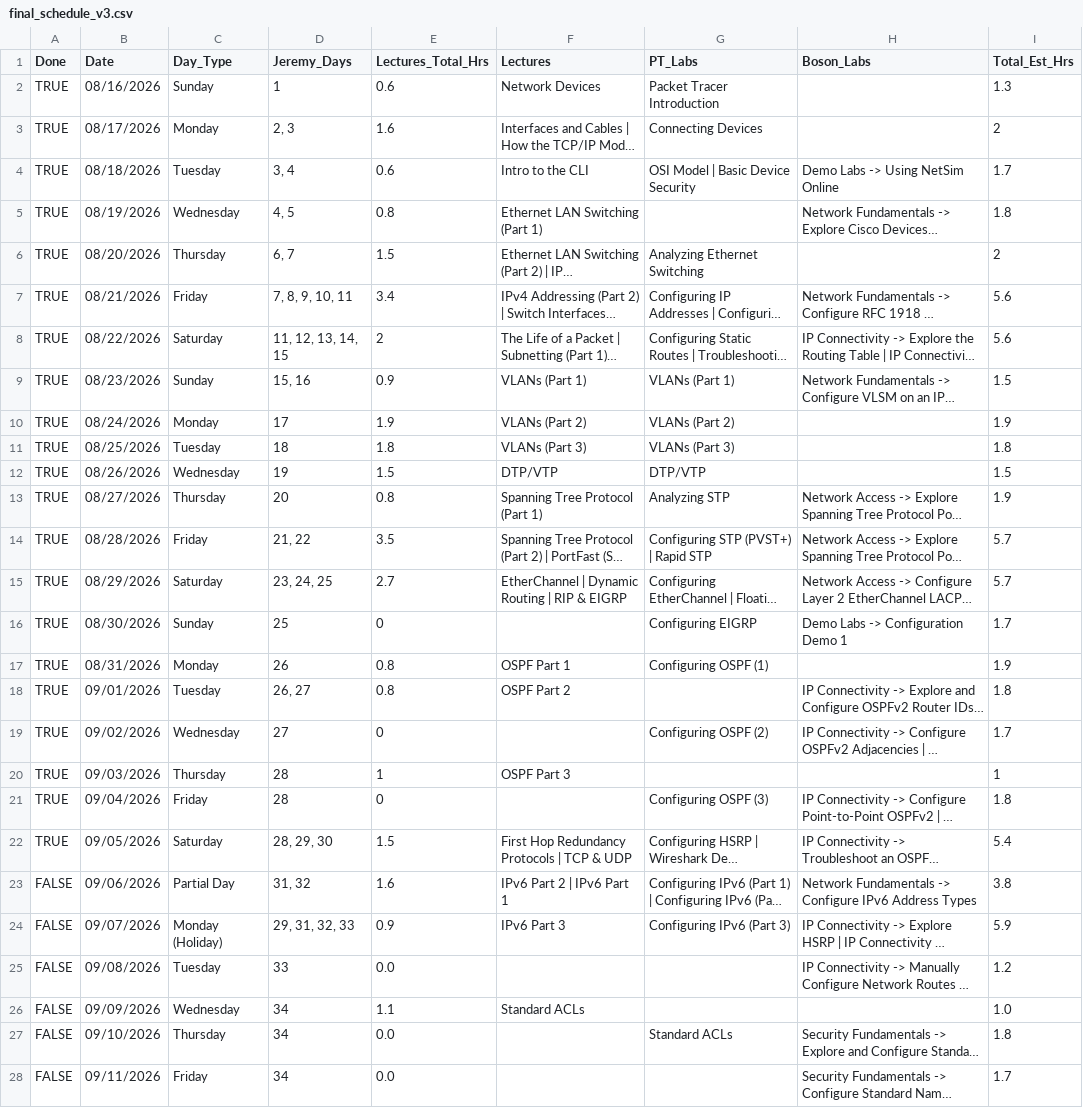
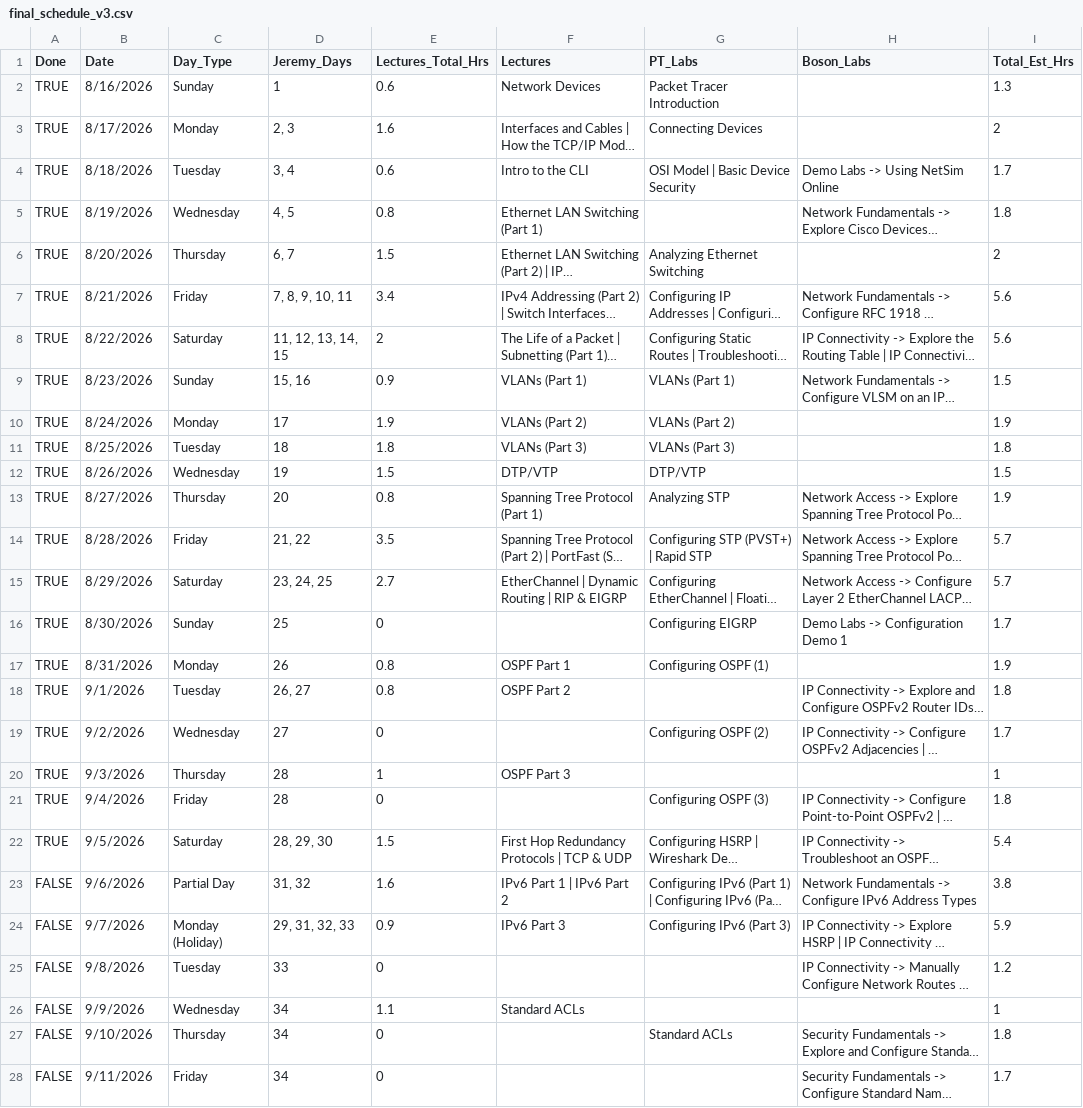
Before and after one commit to GiWiz/ccna-tracker, a CSV file: data/cleaned/final_schedule_v3.csv, drawn as a sheet; only a part is shown; long unchanged cells end in …; the diff covers the shown part only; the diff names each change by its address in the sheet, - before the commit and + after, or states it on an @@ line.

```diff
--- a/data/cleaned/final_schedule_v3.csv
+++ b/data/cleaned/final_schedule_v3.csv
-B2 (Date): 08/16/2026
+B2 (Date): 8/16/2026
-B3 (Date): 08/17/2026
+B3 (Date): 8/17/2026
-B4 (Date): 08/18/2026
+B4 (Date): 8/18/2026
-B5 (Date): 08/19/2026
+B5 (Date): 8/19/2026
-B6 (Date): 08/20/2026
+B6 (Date): 8/20/2026
-B7 (Date): 08/21/2026
+B7 (Date): 8/21/2026
-B8 (Date): 08/22/2026
+B8 (Date): 8/22/2026
-B9 (Date): 08/23/2026
+B9 (Date): 8/23/2026
-B10 (Date): 08/24/2026
+B10 (Date): 8/24/2026
-B11 (Date): 08/25/2026
+B11 (Date): 8/25/2026
-B12 (Date): 08/26/2026
+B12 (Date): 8/26/2026
-B13 (Date): 08/27/2026
+B13 (Date): 8/27/2026
-B14 (Date): 08/28/2026
+B14 (Date): 8/28/2026
-B15 (Date): 08/29/2026
+B15 (Date): 8/29/2026
-B16 (Date): 08/30/2026
+B16 (Date): 8/30/2026
-B17 (Date): 08/31/2026
+B17 (Date): 8/31/2026
-B18 (Date): 09/01/2026
+B18 (Date): 9/1/2026
-B19 (Date): 09/02/2026
+B19 (Date): 9/2/2026
-B20 (Date): 09/03/2026
+B20 (Date): 9/3/2026
-B21 (Date): 09/04/2026
+B21 (Date): 9/4/2026
-B22 (Date): 09/05/2026
+B22 (Date): 9/5/2026
-B23 (Date): 09/06/2026
+B23 (Date): 9/6/2026
-F23 (Lectures): IPv6 Part 2 | IPv6 Part 1
+F23 (Lectures): IPv6 Part 1 | IPv6 Part 2
-B24 (Date): 09/07/2026
+B24 (Date): 9/7/2026
-B25 (Date): 09/08/2026
+B25 (Date): 9/8/2026
-E25 (Lectures_Total_Hrs): 0.0
+E25 (Lectures_Total_Hrs): 0
-B26 (Date): 09/09/2026
+B26 (Date): 9/9/2026
-I26 (Total_Est_Hrs): 1.0
+I26 (Total_Est_Hrs): 1
-B27 (Date): 09/10/2026
+B27 (Date): 9/10/2026
-E27:E28 (Lectures_Total_Hrs): 0.0
+E27:E28 (Lectures_Total_Hrs): 0
-B28 (Date): 09/11/2026
+B28 (Date): 9/11/2026
```
Also changed, not shown: 65 edited cells elsewhere in this file, data/cleaned/current_master_list.csv, data/cleaned/current_schedule.csv, 1 other file.
